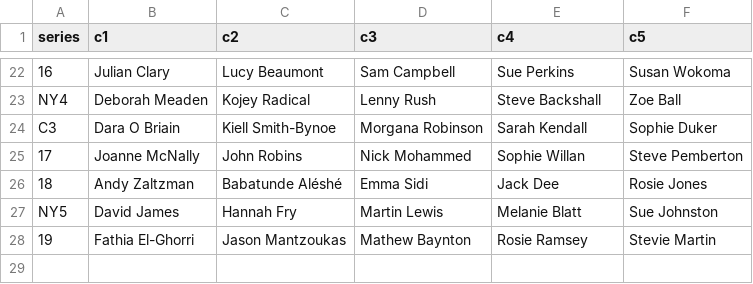
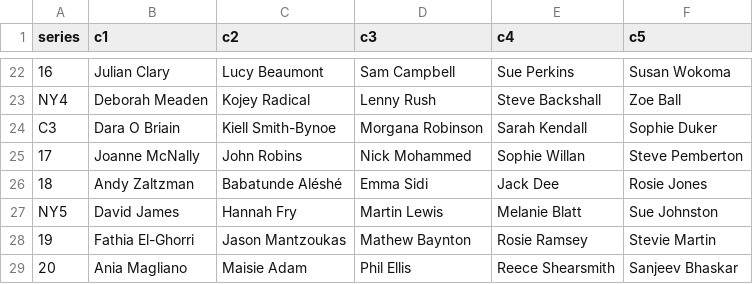
Before and after one commit to mikewallis/taskmaster_data, a CSV file: contestants.csv, drawn as a sheet; only a part is shown, gaps mark what is left out.

Commit message:
Update contestants.csv

```diff
--- a/contestants.csv
+++ b/contestants.csv
@@ -28 +28,2 @@ NY5,David James,Hannah Fry,Martin Lewis,Melanie Blatt,Sue Johnston
 19,Fathia El-Ghorri,Jason Mantzoukas,Mathew Baynton,Rosie Ramsey,Stevie Martin
+20,Ania Magliano,Maisie Adam,Phil Ellis,Reece Shearsmith,Sanjeev Bhaskar
```
